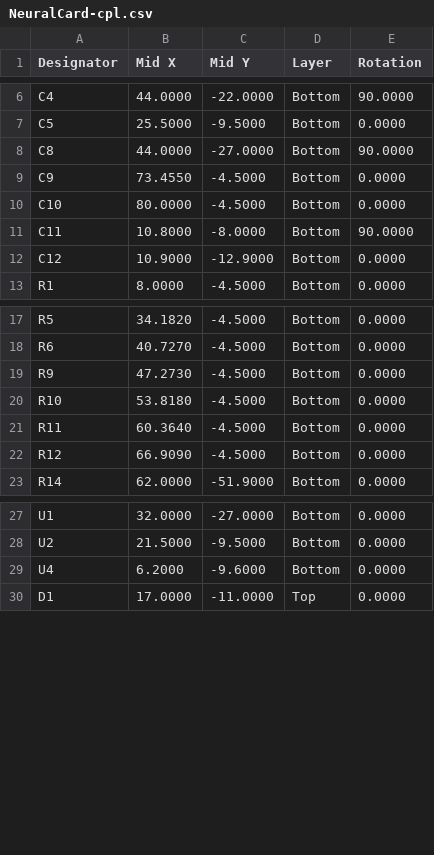
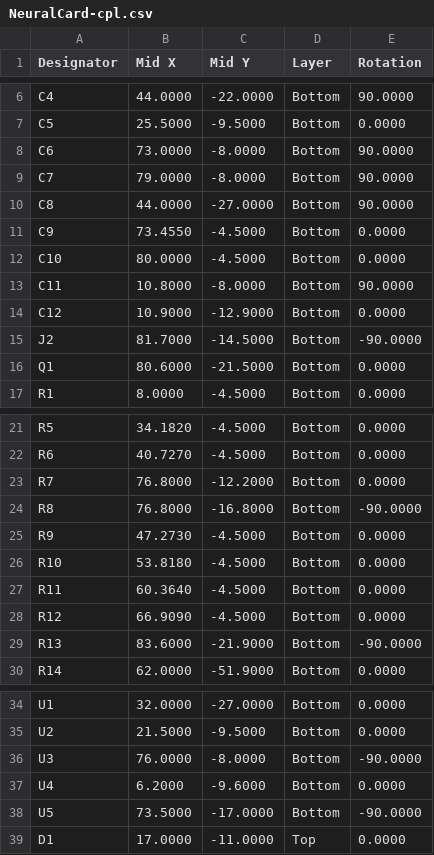
Before and after one commit to Brillar0101/NeuralCard, a CSV file: fab/NeuralCard-cpl.csv, drawn as a sheet; only a part is shown, gaps mark what is left out.

```diff
--- a/fab/NeuralCard-cpl.csv
+++ b/fab/NeuralCard-cpl.csv
@@ -7,2 +7,4 @@ C4,44.0000,-22.0000,Bottom,90.0000
 C5,25.5000,-9.5000,Bottom,0.0000
+C6,73.0000,-8.0000,Bottom,90.0000
+C7,79.0000,-8.0000,Bottom,90.0000
 C8,44.0000,-27.0000,Bottom,90.0000
@@ -12,2 +14,4 @@ C11,10.8000,-8.0000,Bottom,90.0000
 C12,10.9000,-12.9000,Bottom,0.0000
+J2,81.7000,-14.5000,Bottom,-90.0000
+Q1,80.6000,-21.5000,Bottom,0.0000
 R1,8.0000,-4.5000,Bottom,0.0000
@@ -18,2 +22,4 @@ R5,34.1820,-4.5000,Bottom,0.0000
 R6,40.7270,-4.5000,Bottom,0.0000
+R7,76.8000,-12.2000,Bottom,0.0000
+R8,76.8000,-16.8000,Bottom,-90.0000
 R9,47.2730,-4.5000,Bottom,0.0000
@@ -22,2 +28,3 @@ R11,60.3640,-4.5000,Bottom,0.0000
 R12,66.9090,-4.5000,Bottom,0.0000
+R13,83.6000,-21.9000,Bottom,-90.0000
 R14,62.0000,-51.9000,Bottom,0.0000
@@ -28,3 +35,5 @@ U1,32.0000,-27.0000,Bottom,0.0000
 U2,21.5000,-9.5000,Bottom,0.0000
+U3,76.0000,-8.0000,Bottom,-90.0000
 U4,6.2000,-9.6000,Bottom,0.0000
+U5,73.5000,-17.0000,Bottom,-90.0000
 D1,17.0000,-11.0000,Top,0.0000
```
Also changed, not shown: fab/NeuralCard-pos-raw.csv, 19 other files.
